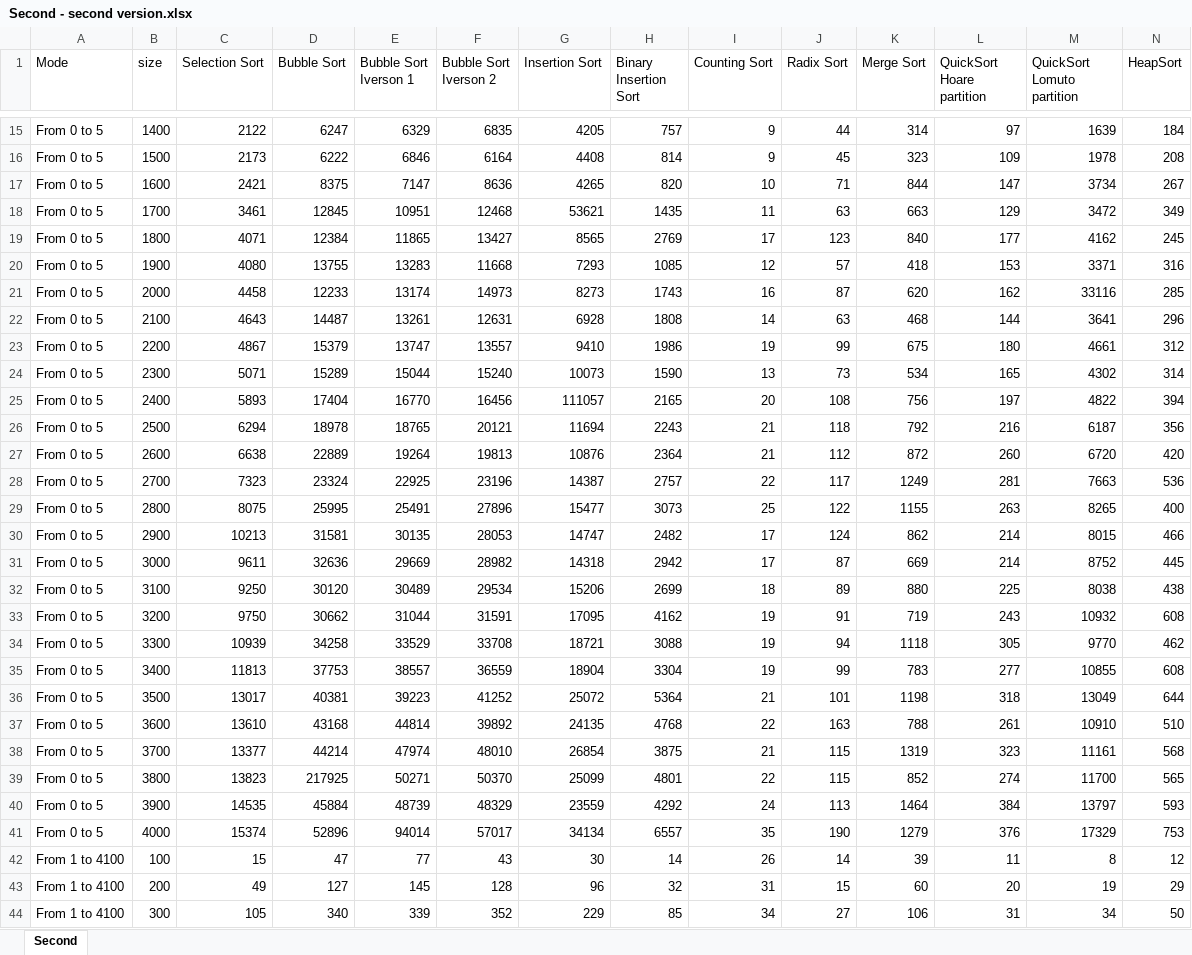
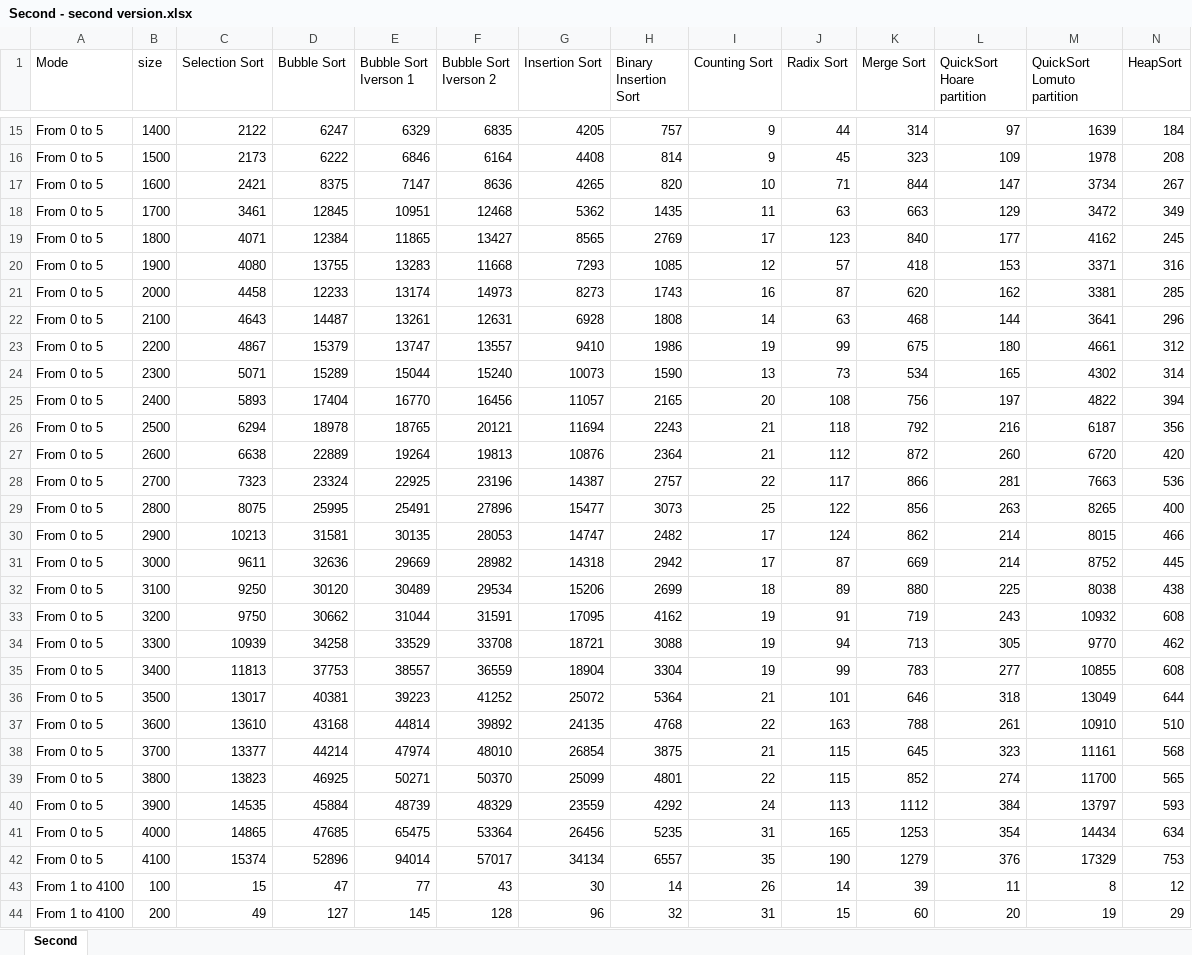
Before and after one commit to IslombekTurakulov/SortAlgorithms, an Excel workbook: Отчёт/Second - second version.xlsx, sheet Second, drawn as a sheet; only a part is shown, gaps mark what is left out; the shorter side is filled out with more unchanged rows; values as stored, in another font and other column widths than the file's, no borders; charts and pictures not drawn; addresses are those after the commit; rows hold the shown columns only; the diff covers the shown part only; the diff names each change by its address in the sheet, - before the commit and + after, or states it on an @@ line.

```diff
--- a/Отчёт/Second - second version.xlsx (sheet Second)
+++ b/Отчёт/Second - second version.xlsx (sheet Second)
-G18 (Insertion Sort): 53621
+G18 (Insertion Sort): 5362
-M21 (QuickSort Lomuto partition): 33116
+M21 (QuickSort Lomuto partition): 3381
-G25 (Insertion Sort): 111057
+G25 (Insertion Sort): 11057
-K28 (Merge Sort): 1249
+K28 (Merge Sort): 866
-K29 (Merge Sort): 1155
+K29 (Merge Sort): 856
-K34 (Merge Sort): 1118
+K34 (Merge Sort): 713
-K36 (Merge Sort): 1198
+K36 (Merge Sort): 646
-K38 (Merge Sort): 1319
+K38 (Merge Sort): 645
-D39 (Bubble Sort): 217925
+D39 (Bubble Sort): 46925
-K40 (Merge Sort): 1464
+K40 (Merge Sort): 1112
+row 41: From 0 to 5 | 4000 | 14865 | 47685 | 65475 | 53364 | 26456 | 5235 | 31 | 165 | 1253 | 354 | 14434 | 634
-B42 (size): 4000
+B42 (size): 4100
```
Also changed, not shown: 3 added rows and 9 edited cells elsewhere in this sheet, charts or pictures, Отчёт/First - first version.xlsx, Отчёт/First-second version.xlsx, 11 other files.
